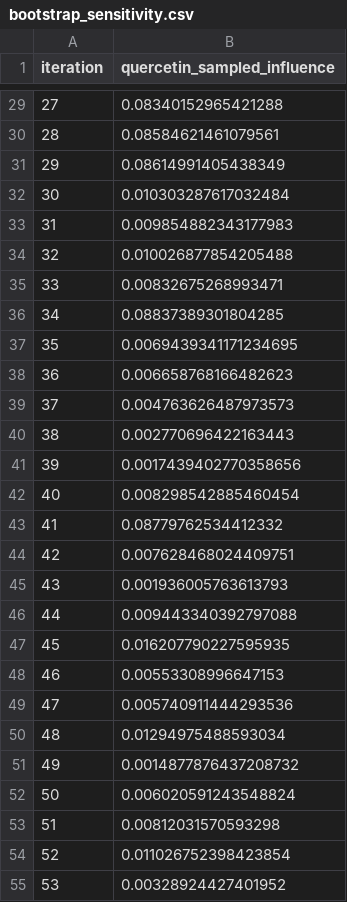
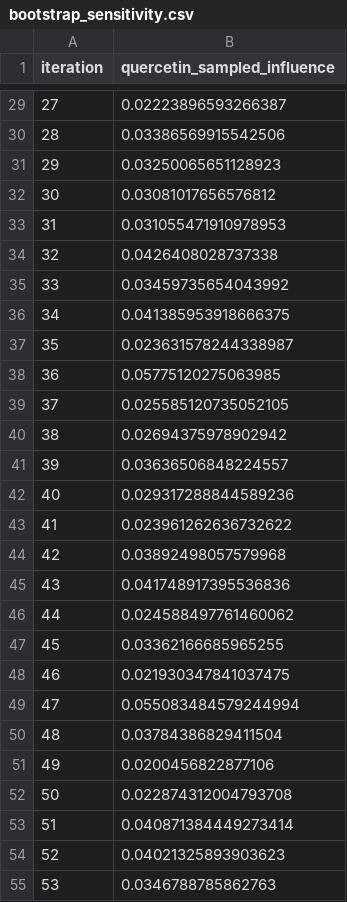
Before and after one commit to antonybevan/h-perforatum-network-tox, a CSV file: results/bootstrap_sensitivity.csv, drawn as a sheet; only a part is shown, gaps mark what is left out; the diff covers the shown part only.

Commit message:
feat: Add bootstrap sensitivity analysis with 10 targets
Results:
- Hyperforin observed: 0.114
- Quercetin bootstrap mean: 0.031 (10 random samples)
- Quercetin 95% CI: [0.016, 0.054]
- Hyperforin is 3.7× bootstrap mean, exceeds 95% CI

Conclusion: Hyperforin's advantage is ROBUST to target count

```diff
--- a/results/bootstrap_sensitivity.csv
+++ b/results/bootstrap_sensitivity.csv
@@ -29,27 +29,27 @@ iteration,quercetin_sampled_influence
-27,0.08340152965421288
-28,0.08584621461079561
-29,0.08614991405438349
-30,0.010303287617032484
-31,0.009854882343177983
-32,0.010026877854205488
-33,0.00832675268993471
-34,0.08837389301804285
-35,0.0069439341171234695
-36,0.006658768166482623
-37,0.004763626487973573
-38,0.002770696422163443
-39,0.0017439402770358656
-40,0.008298542885460454
-41,0.08779762534412332
-42,0.007628468024409751
-43,0.001936005763613793
-44,0.009443340392797088
-45,0.016207790227595935
-46,0.00553308996647153
-47,0.005740911444293536
-48,0.01294975488593034
-49,0.0014877876437208732
-50,0.006020591243548824
-51,0.00812031570593298
-52,0.011026752398423854
-53,0.00328924427401952
+27,0.02223896593266387
+28,0.03386569915542506
+29,0.03250065651128923
+30,0.03081017656576812
+31,0.031055471910978953
+32,0.0426408028737338
+33,0.03459735654043992
+34,0.041385953918666375
+35,0.023631578244338987
+36,0.05775120275063985
+37,0.025585120735052105
+38,0.02694375978902942
+39,0.03636506848224557
+40,0.029317288844589236
+41,0.023961262636732622
+42,0.03892498057579968
+43,0.041748917395536836
+44,0.024588497761460062
+45,0.03362166685965255
+46,0.021930347841037475
+47,0.055083484579244994
+48,0.03784386829411504
+49,0.0200456822877106
+50,0.022874312004793708
+51,0.040871384449273414
+52,0.04021325893903623
+53,0.0346788785862763
```
Also changed, not shown: 73 edited cells elsewhere in this file, 2 other files.
